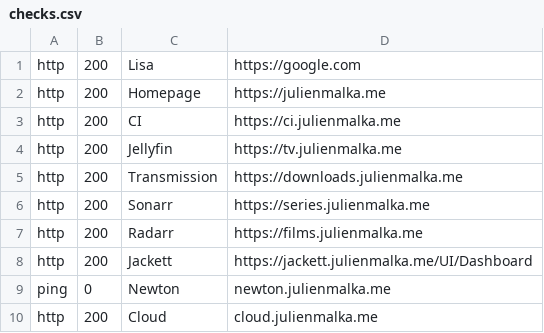
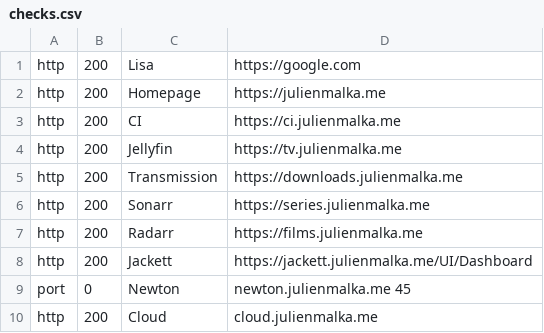
Before and after one commit to JulienMalka/snowfield, a CSV file: modules/status/checks.csv, drawn as a sheet.

Commit message:
Fixed a few things on the status page

```diff
--- a/modules/status/checks.csv
+++ b/modules/status/checks.csv
@@ -8,3 +8,3 @@ http,   200,  Radarr,                 https://films.julienmalka.me
 http,   200,  Jackett,                https://jackett.julienmalka.me/UI/Dashboard
-ping,     0,  Newton,                 newton.julienmalka.me
+port,     0,  Newton,                 newton.julienmalka.me 45
 http,   200,  Cloud,                  cloud.julienmalka.me
```
Also changed, not shown: 1 other file.
